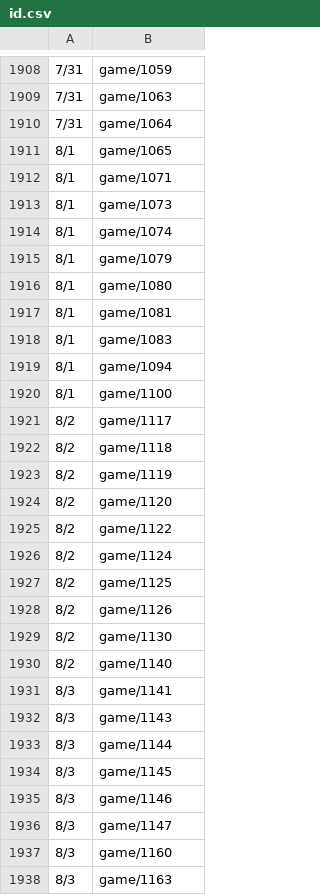
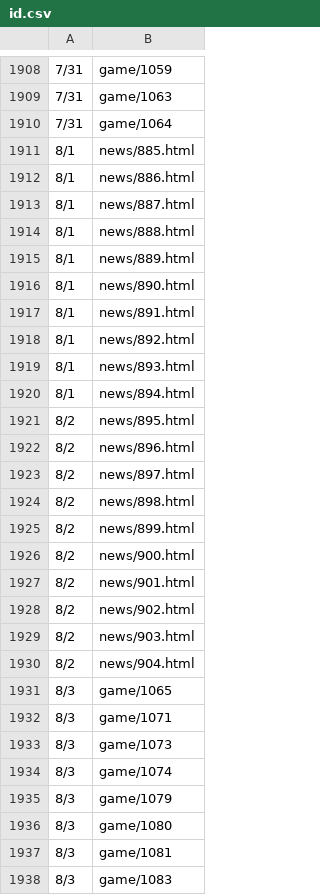
Before and after one commit to HZH1907/somenormalfile, a CSV file: id.csv, drawn as a sheet; only a part is shown, gaps mark what is left out; the diff covers the shown part only.

```diff
--- a/id.csv
+++ b/id.csv
@@ -1910,29 +1910,29 @@
 7/31,game/1064
-8/1,game/1065
-8/1,game/1071
-8/1,game/1073
-8/1,game/1074
-8/1,game/1079
-8/1,game/1080
-8/1,game/1081
-8/1,game/1083
-8/1,game/1094
-8/1,game/1100
-8/2,game/1117
-8/2,game/1118
-8/2,game/1119
-8/2,game/1120
-8/2,game/1122
-8/2,game/1124
-8/2,game/1125
-8/2,game/1126
-8/2,game/1130
-8/2,game/1140
-8/3,game/1141
-8/3,game/1143
-8/3,game/1144
-8/3,game/1145
-8/3,game/1146
-8/3,game/1147
-8/3,game/1160
-8/3,game/1163
+8/1,news/885.html
+8/1,news/886.html
+8/1,news/887.html
+8/1,news/888.html
+8/1,news/889.html
+8/1,news/890.html
+8/1,news/891.html
+8/1,news/892.html
+8/1,news/893.html
+8/1,news/894.html
+8/2,news/895.html
+8/2,news/896.html
+8/2,news/897.html
+8/2,news/898.html
+8/2,news/899.html
+8/2,news/900.html
+8/2,news/901.html
+8/2,news/902.html
+8/2,news/903.html
+8/2,news/904.html
+8/3,game/1065
+8/3,game/1071
+8/3,game/1073
+8/3,game/1074
+8/3,game/1079
+8/3,game/1080
+8/3,game/1081
+8/3,game/1083
```
Also changed, not shown: 156 edited cells elsewhere in this file.
